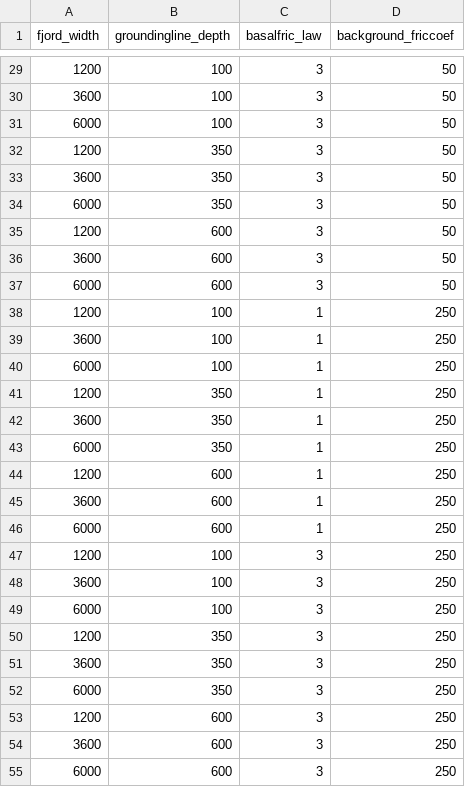
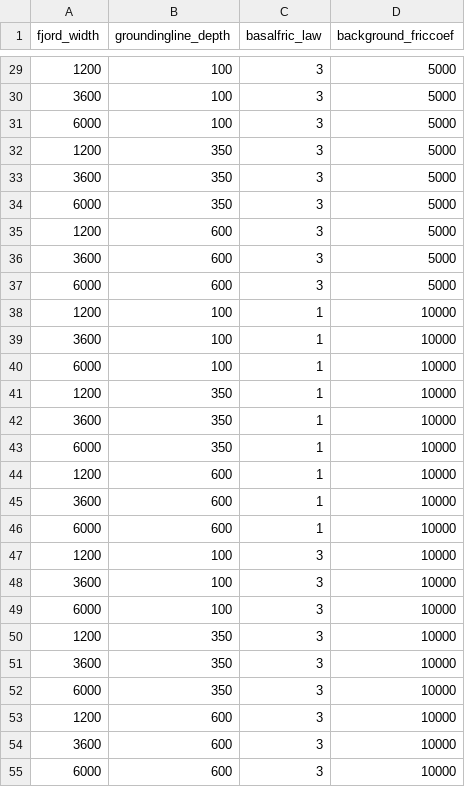
Before and after one commit to alastairyang/synthetic_glaciers, a CSV file: testbeds_bedmachine/md_var_combinations.csv, drawn as a sheet; only a part is shown, gaps mark what is left out; the diff covers the shown part only.

```diff
--- a/testbeds_bedmachine/md_var_combinations.csv
+++ b/testbeds_bedmachine/md_var_combinations.csv
@@ -29,27 +29,27 @@ fjord_width,groundingline_depth,basalfric_law,background_friccoef
-1200,100,3,50
-3600,100,3,50
-6000,100,3,50
-1200,350,3,50
-3600,350,3,50
-6000,350,3,50
-1200,600,3,50
-3600,600,3,50
-6000,600,3,50
-1200,100,1,250
-3600,100,1,250
-6000,100,1,250
-1200,350,1,250
-3600,350,1,250
-6000,350,1,250
-1200,600,1,250
-3600,600,1,250
-6000,600,1,250
-1200,100,3,250
-3600,100,3,250
-6000,100,3,250
-1200,350,3,250
-3600,350,3,250
-6000,350,3,250
-1200,600,3,250
-3600,600,3,250
-6000,600,3,250
+1200,100,3,5000
+3600,100,3,5000
+6000,100,3,5000
+1200,350,3,5000
+3600,350,3,5000
+6000,350,3,5000
+1200,600,3,5000
+3600,600,3,5000
+6000,600,3,5000
+1200,100,1,10000
+3600,100,1,10000
+6000,100,1,10000
+1200,350,1,10000
+3600,350,1,10000
+6000,350,1,10000
+1200,600,1,10000
+3600,600,1,10000
+6000,600,1,10000
+1200,100,3,10000
+3600,100,3,10000
+6000,100,3,10000
+1200,350,3,10000
+3600,350,3,10000
+6000,350,3,10000
+1200,600,3,10000
+3600,600,3,10000
+6000,600,3,10000
```
Also changed, not shown: 27 edited cells elsewhere in this file, 10 other files.
